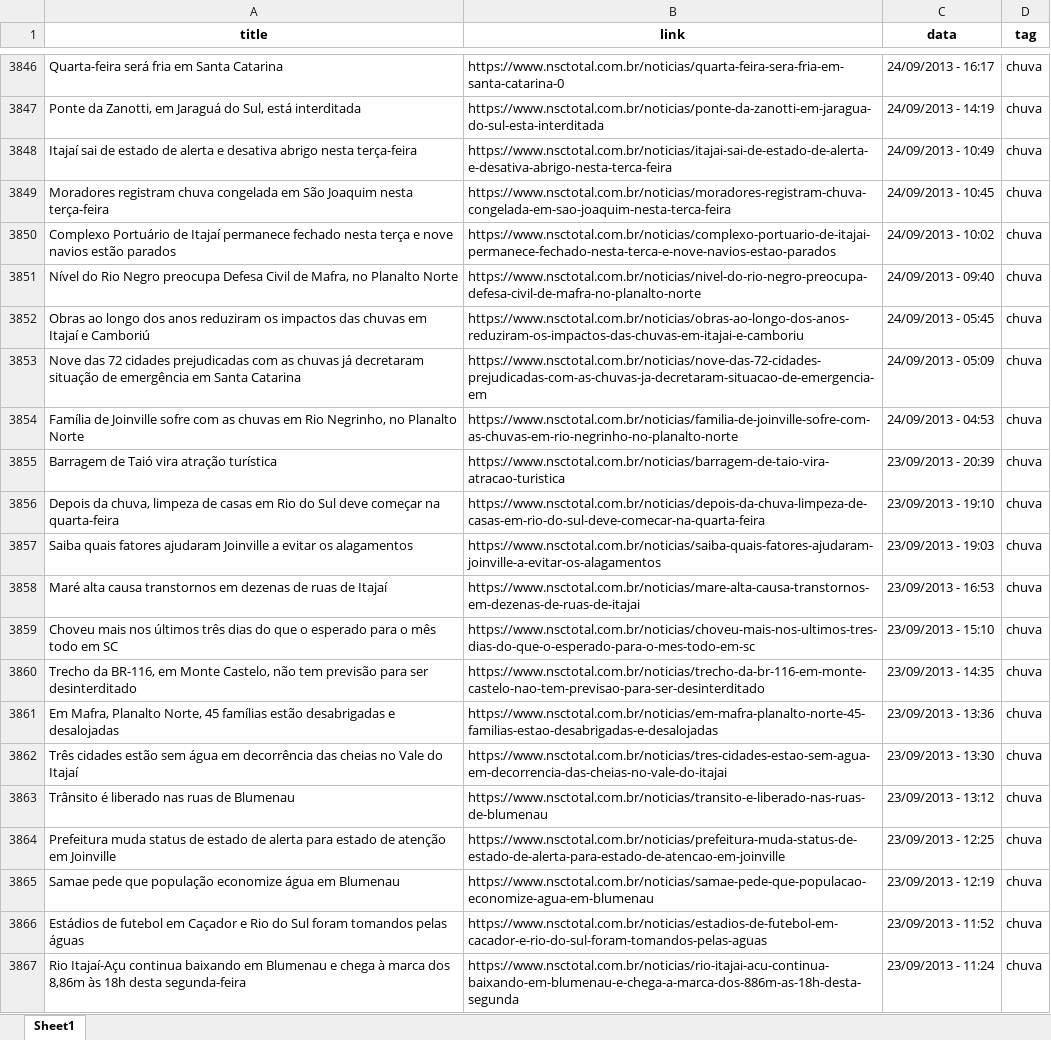
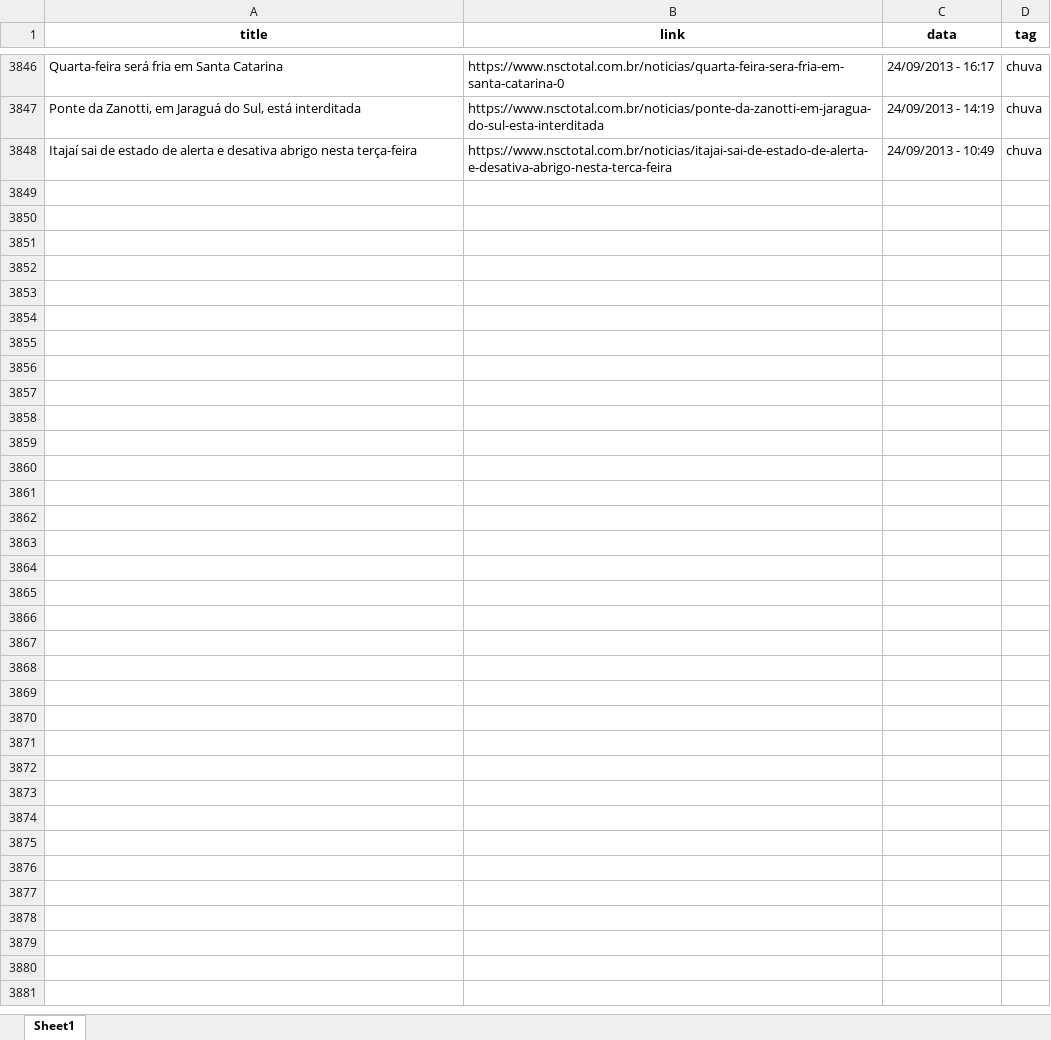
Before and after one commit to Franko12345/WebScrappingArticles, an Excel workbook: planilhas/noticias.xlsx, sheet Sheet1, drawn as a sheet; only a part is shown, gaps mark what is left out; values as stored, in another font and other column widths than the file's, no borders; the diff covers the shown part only; the diff names each change by its address in the sheet, - before the commit and + after, or states it on an @@ line.

```diff
--- a/planilhas/noticias.xlsx (sheet Sheet1)
+++ b/planilhas/noticias.xlsx (sheet Sheet1)
-row 3849: Moradores registram chuva congelada em São Joaquim nesta terça-feira | https://www.nsctotal.com.br/noticias/moradores-registram-chuva-congelada-em-sao-joaquim-nesta-terca-feira | 24/09/2013 - 10:45 | chuva
-row 3850: Complexo Portuário de Itajaí permanece fechado nesta terça e nove navios estão parados | https://www.nsctotal.com.br/noticias/complexo-portuario-de-itajai-permanece-fechado-nesta-terca-e-nove-navios-estao-parados | 24/09/2013 - 10:02 | chuva
-row 3851: Nível do Rio Negro preocupa Defesa Civil de Mafra, no Planalto Norte | https://www.nsctotal.com.br/noticias/nivel-do-rio-negro-preocupa-defesa-civil-de-mafra-no-planalto-norte | 24/09/2013 - 09:40 | chuva
-row 3852: Obras ao longo dos anos reduziram os impactos das chuvas em Itajaí e Camboriú | https://www.nsctotal.com.br/noticias/obras-ao-longo-dos-anos-reduziram-os-impactos-das-chuvas-em-itajai-e-camboriu | 24/09/2013 - 05:45 | chuva
-row 3853: Nove das 72 cidades prejudicadas com as chuvas já decretaram situação de emergência em Santa Catarina | https://www.nsctotal.com.br/noticias/nove-das-72-cidades-prejudicadas-com-as-chuvas-ja-decretaram-situacao-de-emergencia-em | 24/09/2013 - 05:09 | chuva
-row 3854: Família de Joinville sofre com as chuvas em Rio Negrinho, no Planalto Norte | https://www.nsctotal.com.br/noticias/familia-de-joinville-sofre-com-as-chuvas-em-rio-negrinho-no-planalto-norte | 24/09/2013 - 04:53 | chuva
-row 3855: Barragem de Taió vira atração turística | https://www.nsctotal.com.br/noticias/barragem-de-taio-vira-atracao-turistica | 23/09/2013 - 20:39 | chuva
-row 3856: Depois da chuva, limpeza de casas em Rio do Sul deve começar na quarta-feira | https://www.nsctotal.com.br/noticias/depois-da-chuva-limpeza-de-casas-em-rio-do-sul-deve-comecar-na-quarta-feira | 23/09/2013 - 19:10 | chuva
-row 3857: Saiba quais fatores ajudaram Joinville a evitar os alagamentos | https://www.nsctotal.com.br/noticias/saiba-quais-fatores-ajudaram-joinville-a-evitar-os-alagamentos | 23/09/2013 - 19:03 | chuva
-row 3858: Maré alta causa transtornos em dezenas de ruas de Itajaí | https://www.nsctotal.com.br/noticias/mare-alta-causa-transtornos-em-dezenas-de-ruas-de-itajai | 23/09/2013 - 16:53 | chuva
-row 3859: Choveu mais nos últimos três dias do que o esperado para o mês todo em SC | https://www.nsctotal.com.br/noticias/choveu-mais-nos-ultimos-tres-dias-do-que-o-esperado-para-o-mes-todo-em-sc | 23/09/2013 - 15:10 | chuva
-row 3860: Trecho da BR-116, em Monte Castelo, não tem previsão para ser desinterditado | https://www.nsctotal.com.br/noticias/trecho-da-br-116-em-monte-castelo-nao-tem-previsao-para-ser-desinterditado | 23/09/2013 - 14:35 | chuva
-row 3861: Em Mafra, Planalto Norte, 45 famílias estão desabrigadas e desalojadas | https://www.nsctotal.com.br/noticias/em-mafra-planalto-norte-45-familias-estao-desabrigadas-e-desalojadas | 23/09/2013 - 13:36 | chuva
-row 3862: Três cidades estão sem água em decorrência das cheias no Vale do Itajaí | https://www.nsctotal.com.br/noticias/tres-cidades-estao-sem-agua-em-decorrencia-das-cheias-no-vale-do-itajai | 23/09/2013 - 13:30 | chuva
-row 3863: Trânsito é liberado nas ruas de Blumenau | https://www.nsctotal.com.br/noticias/transito-e-liberado-nas-ruas-de-blumenau | 23/09/2013 - 13:12 | chuva
-row 3864: Prefeitura muda status de estado de alerta para estado de atenção em Joinville | https://www.nsctotal.com.br/noticias/prefeitura-muda-status-de-estado-de-alerta-para-estado-de-atencao-em-joinville | 23/09/2013 - 12:25 | chuva
-row 3865: Samae pede que população economize água em Blumenau | https://www.nsctotal.com.br/noticias/samae-pede-que-populacao-economize-agua-em-blumenau | 23/09/2013 - 12:19 | chuva
-row 3866: Estádios de futebol em Caçador e Rio do Sul foram tomandos pelas águas | https://www.nsctotal.com.br/noticias/estadios-de-futebol-em-cacador-e-rio-do-sul-foram-tomandos-pelas-aguas | 23/09/2013 - 11:52 | chuva
-row 3867: Rio Itajaí-Açu continua baixando em Blumenau e chega à marca dos 8,86m às 18h desta segunda-feira | https://www.nsctotal.com.br/noticias/rio-itajai-acu-continua-baixando-em-blumenau-e-chega-a-marca-dos-886m-as-18h-desta-segunda | 23/09/2013 - 11:24 | chuva
```
Also changed, not shown: 155 removed rows elsewhere in this sheet, 1 other file.
